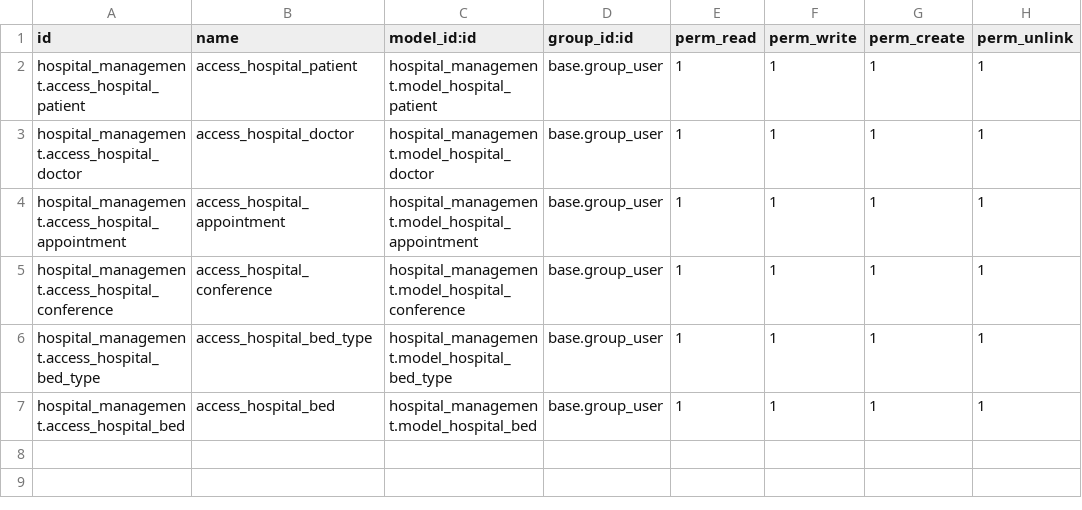
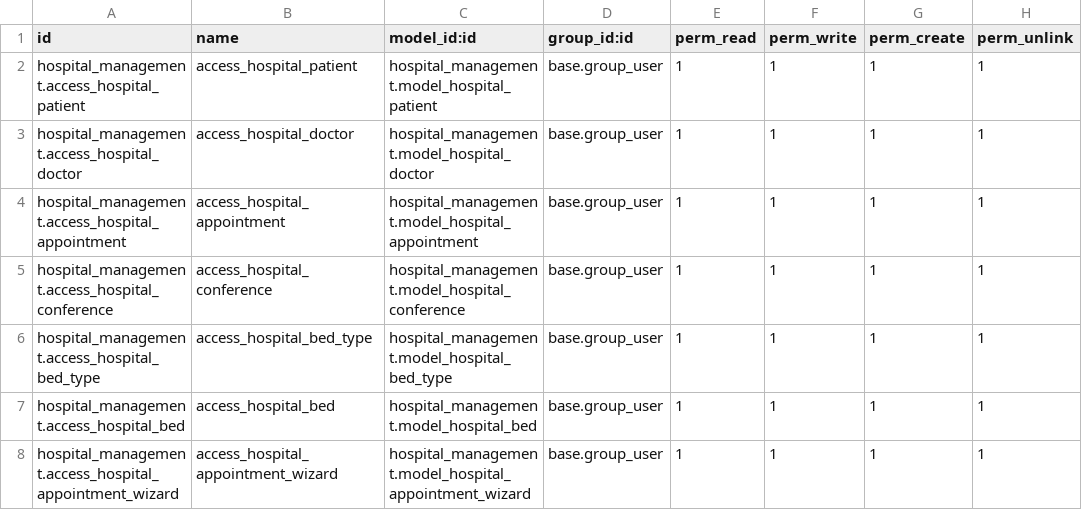
Before and after one commit to neelp2303/Odoo_Hospital_Project, a CSV file: custom_modules/hospital_management/security/ir.model.access.csv, drawn as a sheet; the diff names each change by its address in the sheet, - before the commit and + after, or states it on an @@ line.

Commit message:
modified:   custom_modules/hospital_management/__init__.py 	modified:   custom_modules/hospital_management/__manifest__.py 	modified:   custom_modules/hospital_management/__pycache__/__init__.cpython-312.pyc 	modified:   custom_modules/hospital_management/models/patients.py 	modified:   custom_modules/hospital_management/security/ir.model.access.csv 	modified:   custom_modules/hospital_management/views/patient_data.xml 	new file:   custom_modules/hospital_management/wizard/.gitignore 	new file:   custom_modules/hospital_management/wizard/__init__.py 	new file:   custom_modules/hospital_management/wizard/hospital_appointment_wizard.py 	new file:   custom_modules/hospital_management/wizard/hospital_appointment_wizard_view.xml

```diff
--- a/custom_modules/hospital_management/security/ir.model.access.csv
+++ b/custom_modules/hospital_management/security/ir.model.access.csv
+row 8: hospital_management.access_hospital_appointment_wizard | access_hospital_appointment_wizard | hospital_management.model_hospital_appointment_wizard | base.group_user | 1 | 1 | 1 | 1
```
Also changed, not shown: 8 other files.
